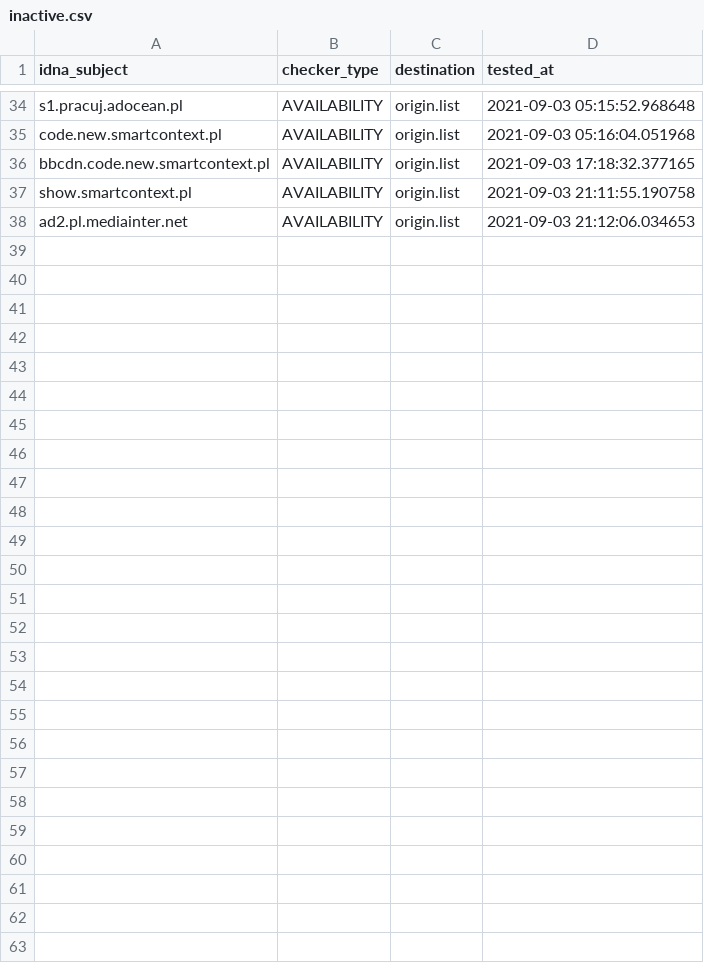
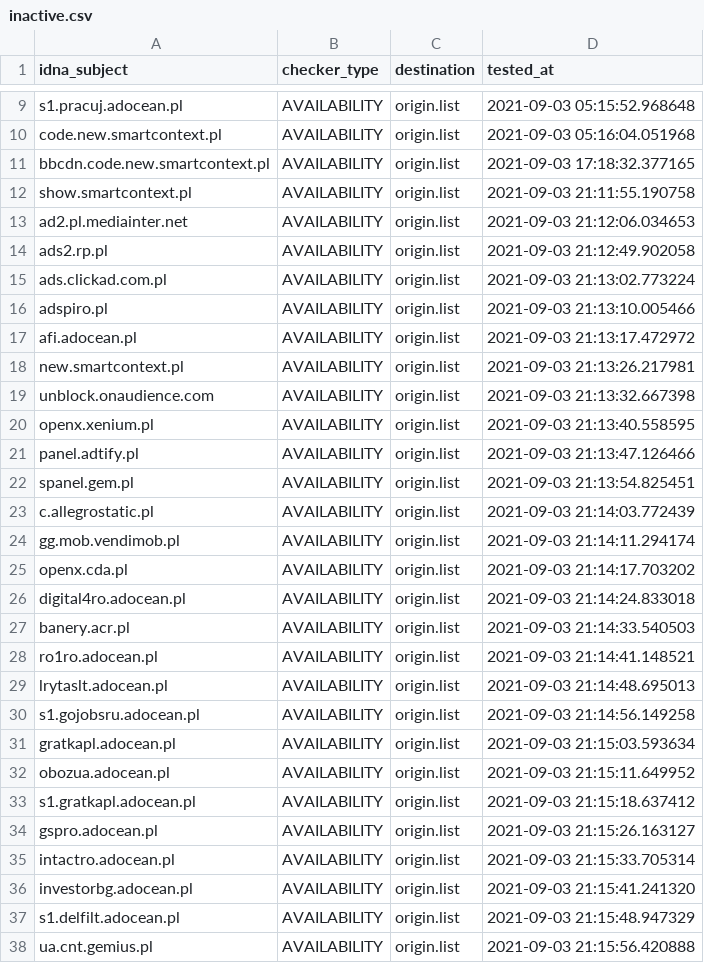
Before and after one commit to dead-hosts/.pl-host-file_git_xxcriticxx, a CSV file: .pyfunceble/inactive.csv, drawn as a sheet; only a part is shown, gaps mark what is left out; the diff covers the shown part only.

```diff
--- a/.pyfunceble/inactive.csv
+++ b/.pyfunceble/inactive.csv
@@ -38 +13,26 @@ show.smartcontext.pl,AVAILABILITY,origin.list,2021-09-03 21:11:55.190758
 ad2.pl.mediainter.net,AVAILABILITY,origin.list,2021-09-03 21:12:06.034653
+ads2.rp.pl,AVAILABILITY,origin.list,2021-09-03 21:12:49.902058
+ads.clickad.com.pl,AVAILABILITY,origin.list,2021-09-03 21:13:02.773224
+adspiro.pl,AVAILABILITY,origin.list,2021-09-03 21:13:10.005466
+afi.adocean.pl,AVAILABILITY,origin.list,2021-09-03 21:13:17.472972
+new.smartcontext.pl,AVAILABILITY,origin.list,2021-09-03 21:13:26.217981
+unblock.onaudience.com,AVAILABILITY,origin.list,2021-09-03 21:13:32.667398
+openx.xenium.pl,AVAILABILITY,origin.list,2021-09-03 21:13:40.558595
+panel.adtify.pl,AVAILABILITY,origin.list,2021-09-03 21:13:47.126466
+spanel.gem.pl,AVAILABILITY,origin.list,2021-09-03 21:13:54.825451
+c.allegrostatic.pl,AVAILABILITY,origin.list,2021-09-03 21:14:03.772439
+gg.mob.vendimob.pl,AVAILABILITY,origin.list,2021-09-03 21:14:11.294174
+openx.cda.pl,AVAILABILITY,origin.list,2021-09-03 21:14:17.703202
+digital4ro.adocean.pl,AVAILABILITY,origin.list,2021-09-03 21:14:24.833018
+banery.acr.pl,AVAILABILITY,origin.list,2021-09-03 21:14:33.540503
+ro1ro.adocean.pl,AVAILABILITY,origin.list,2021-09-03 21:14:41.148521
+lrytaslt.adocean.pl,AVAILABILITY,origin.list,2021-09-03 21:14:48.695013
+s1.gojobsru.adocean.pl,AVAILABILITY,origin.list,2021-09-03 21:14:56.149258
+gratkapl.adocean.pl,AVAILABILITY,origin.list,2021-09-03 21:15:03.593634
+obozua.adocean.pl,AVAILABILITY,origin.list,2021-09-03 21:15:11.649952
+s1.gratkapl.adocean.pl,AVAILABILITY,origin.list,2021-09-03 21:15:18.637412
+gspro.adocean.pl,AVAILABILITY,origin.list,2021-09-03 21:15:26.163127
+intactro.adocean.pl,AVAILABILITY,origin.list,2021-09-03 21:15:33.705314
+investorbg.adocean.pl,AVAILABILITY,origin.list,2021-09-03 21:15:41.241320
+s1.delfilt.adocean.pl,AVAILABILITY,origin.list,2021-09-03 21:15:48.947329
+ua.cnt.gemius.pl,AVAILABILITY,origin.list,2021-09-03 21:15:56.420888
```
Also changed, not shown: 25 removed rows elsewhere in this file, 14 other files.
